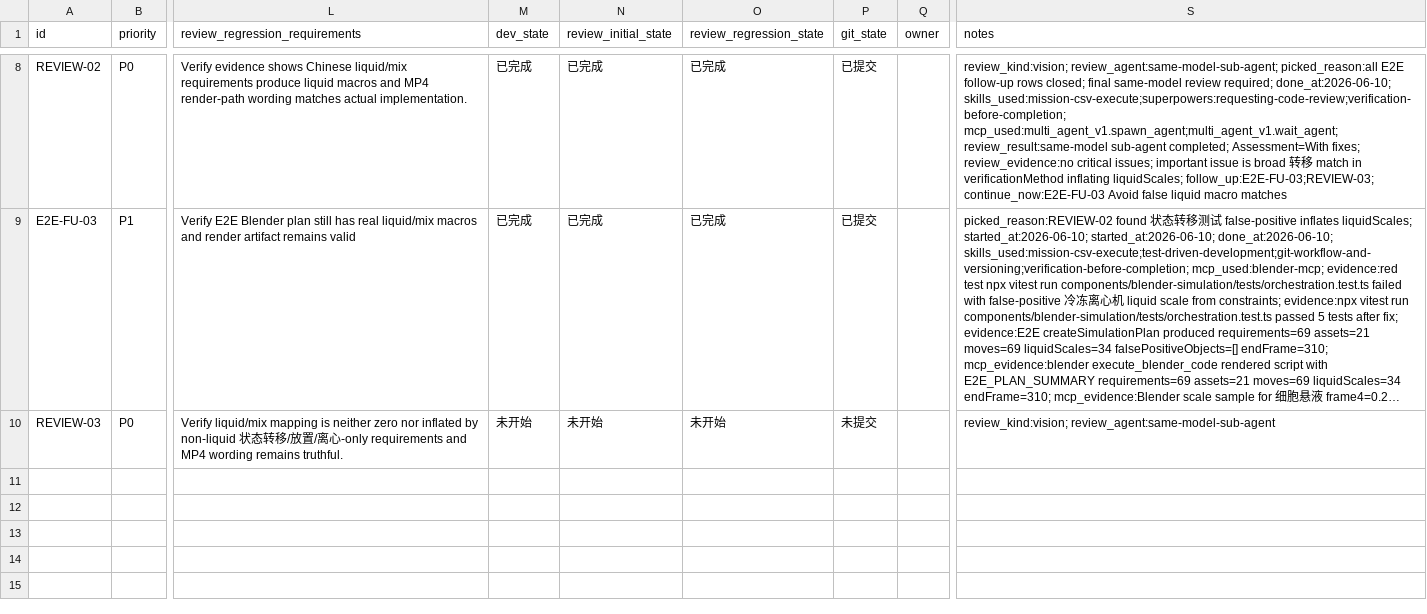
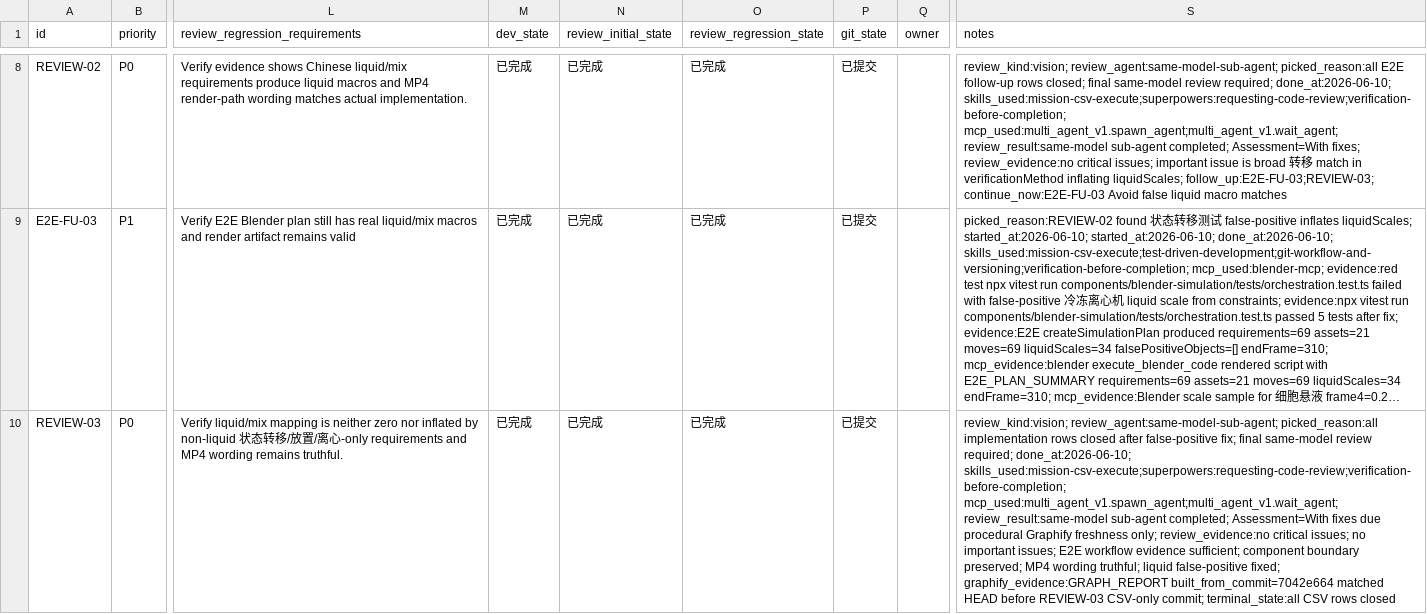
Before and after one commit to CBx-2023/AutoBiology, a CSV file: issues/2026-06-10_00-38-00-e2e-blender-workflow.csv, drawn as a sheet; only a part is shown, gaps mark what is left out; long unchanged cells end in …; the diff names each change by its address in the sheet, - before the commit and + after, or states it on an @@ line.

Commit message:
🔍 review(blender-e2e): close final workflow review

```diff
--- a/issues/2026-06-10_00-38-00-e2e-blender-workflow.csv
+++ b/issues/2026-06-10_00-38-00-e2e-blender-workflow.csv
-M10 (dev_state): 未开始
+M10 (dev_state): 已完成
-N10 (review_initial_state): 未开始
+N10 (review_initial_state): 已完成
-O10 (review_regression_state): 未开始
+O10 (review_regression_state): 已完成
-P10 (git_state): 未提交
+P10 (git_state): 已提交
-S10 (notes): review_kind:vision; review_agent:same-model-sub-agent
+S10 (notes): review_kind:vision; review_agent:same-model-sub-agent; picked_reason:all implementation rows closed after false-positive fix; final same-model review required; done_at:2026-06-10; skills_used:mission-csv-execute;superpowers:requesting-code-review;verification-before-completion; mcp_used:multi_agent_v1.spawn_agent;multi_agent_v1.wait_agent; review_result:same-model sub-agent completed; Assessment=With fixes due procedural Graphify freshness only; review_evidence:no critical issues; no important issues; E2E workflow evidence sufficient; component boundary preserved; MP4 wording truthful; liquid false-positive fixed; graphify_evidence:GRAPH_REPORT built_from_commit=7042e664 matched HEAD before REVIEW-03 CSV-only commit; terminal_state:all CSV rows closed
```
